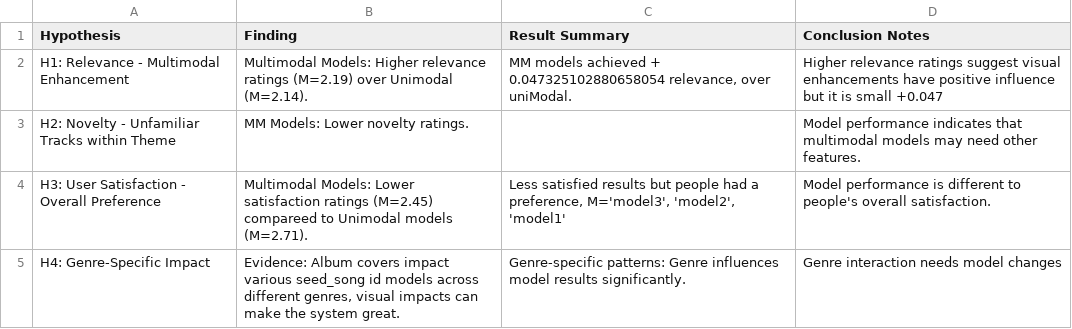
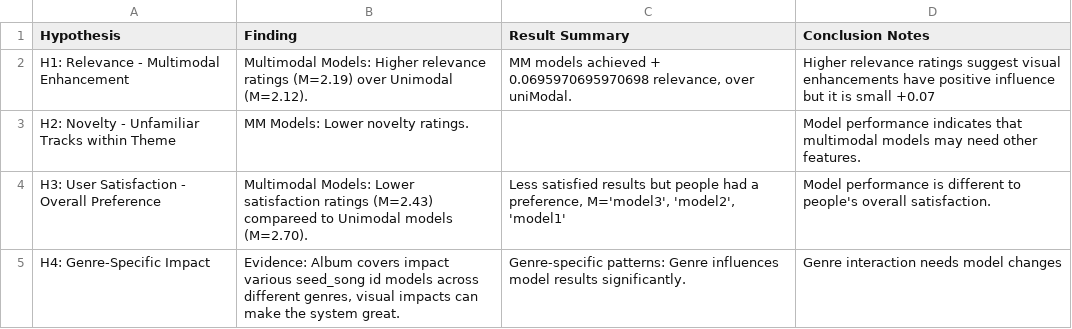
Before and after one commit to bognar-dev/music-recommendations, a CSV file: results/tables/hypothesis_results.csv, drawn as a sheet.

```diff
--- a/results/tables/hypothesis_results.csv
+++ b/results/tables/hypothesis_results.csv
@@ -1,5 +1,5 @@
 Hypothesis,Finding,Result Summary,Conclusion Notes
-H1: Relevance - Multimodal Enhancement,Multimodal Models: Higher relevance ratings  (M=2.19) over Unimodal (M=2.14).,"MM models achieved + 0.047325102880658054 relevance, over uniModal.",Higher relevance ratings suggest visual enhancements have positive influence but it is small +0.047
+H1: Relevance - Multimodal Enhancement,Multimodal Models: Higher relevance ratings  (M=2.19) over Unimodal (M=2.12).,"MM models achieved + 0.0695970695970698 relevance, over uniModal.",Higher relevance ratings suggest visual enhancements have positive influence but it is small +0.07
 H2: Novelty - Unfamiliar Tracks within Theme,MM Models: Lower novelty ratings.,,Model performance indicates that multimodal models may need other features.
-H3: User Satisfaction - Overall Preference,Multimodal Models: Lower satisfaction ratings (M=2.45) compareed to Unimodal models (M=2.71).,"Less satisfied results but people had a preference, M='model3', 'model2', 'model1'",Model performance is different to people's overall satisfaction.
+H3: User Satisfaction - Overall Preference,Multimodal Models: Lower satisfaction ratings (M=2.43) compareed to Unimodal models (M=2.70).,"Less satisfied results but people had a preference, M='model3', 'model2', 'model1'",Model performance is different to people's overall satisfaction.
 H4: Genre-Specific Impact,"Evidence: Album covers impact various seed_song id models across different  genres, visual impacts can make the system great.",Genre-specific patterns: Genre influences model results significantly.,Genre interaction needs model changes
```
Also changed, not shown: results/tables/genre_findings.csv, results/tables/genre_performance.csv, 23 other files.
